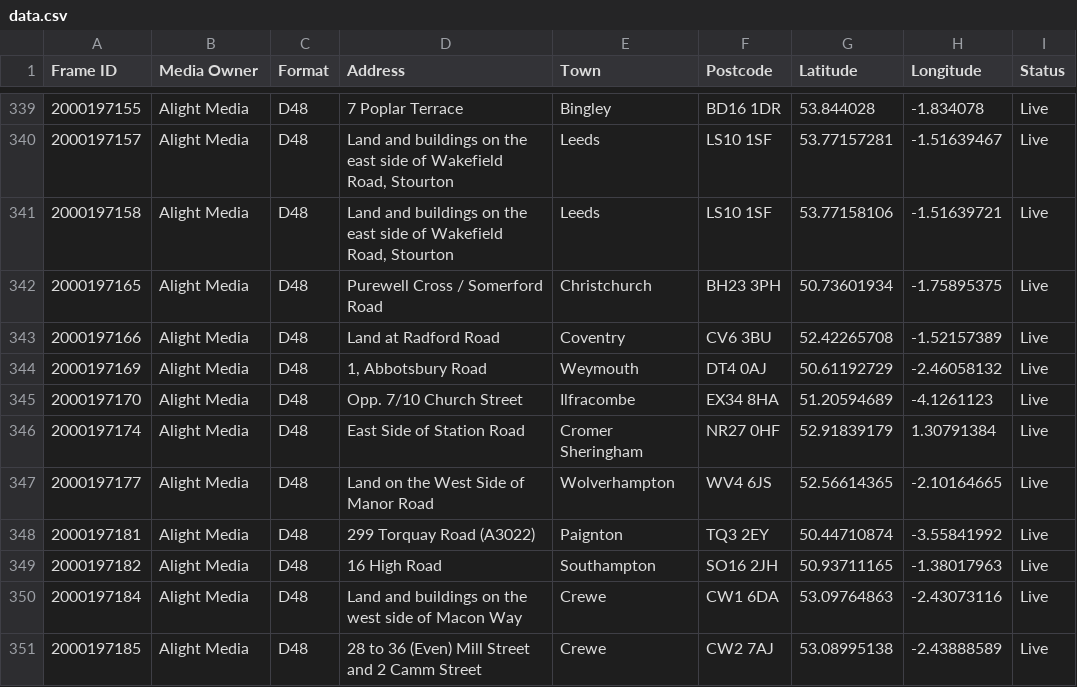
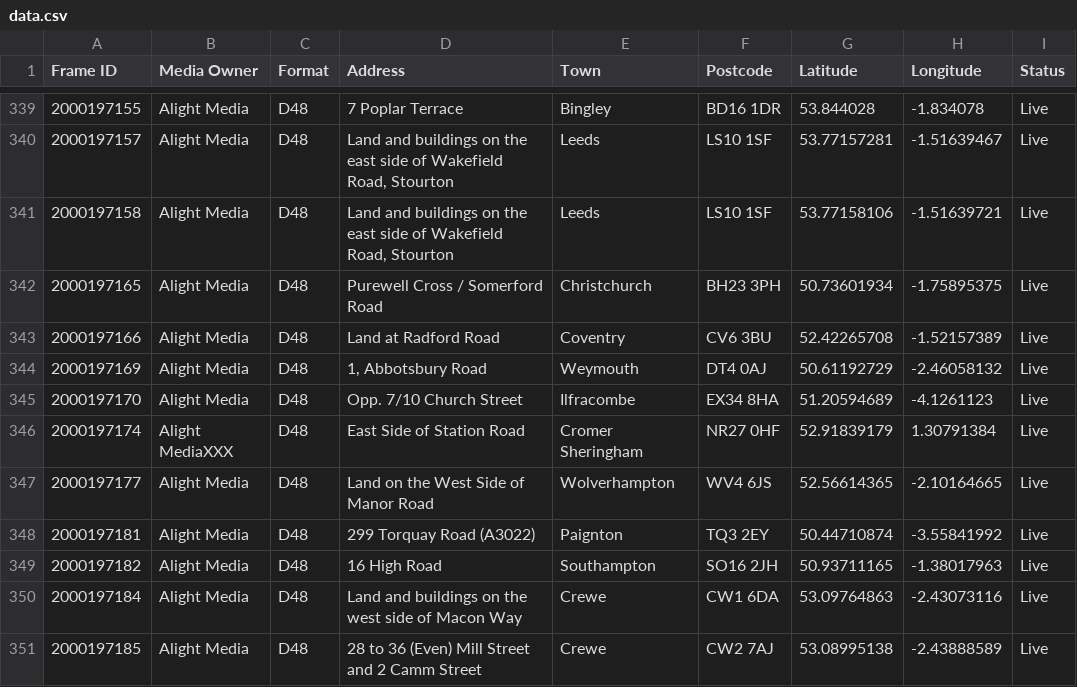
Before and after one commit to dmchalithaprabhath/massmediaassets, a CSV file: data.csv, drawn as a sheet; only a part is shown, gaps mark what is left out.

Commit message:
Update data.csv

```diff
--- a/data.csv
+++ b/data.csv
@@ -345,3 +345,3 @@
 2000197170,Alight Media,D48,Opp. 7/10 Church Street,Ilfracombe,EX34 8HA,51.20594689,-4.1261123,Live
-2000197174,Alight Media,D48,East Side of Station Road,Cromer Sheringham,NR27 0HF,52.91839179,1.30791384,Live
+2000197174,Alight MediaXXX,D48,East Side of Station Road,Cromer Sheringham,NR27 0HF,52.91839179,1.30791384,Live
 2000197177,Alight Media,D48,Land on the West Side of Manor Road,Wolverhampton,WV4 6JS,52.56614365,-2.10164665,Live
```
